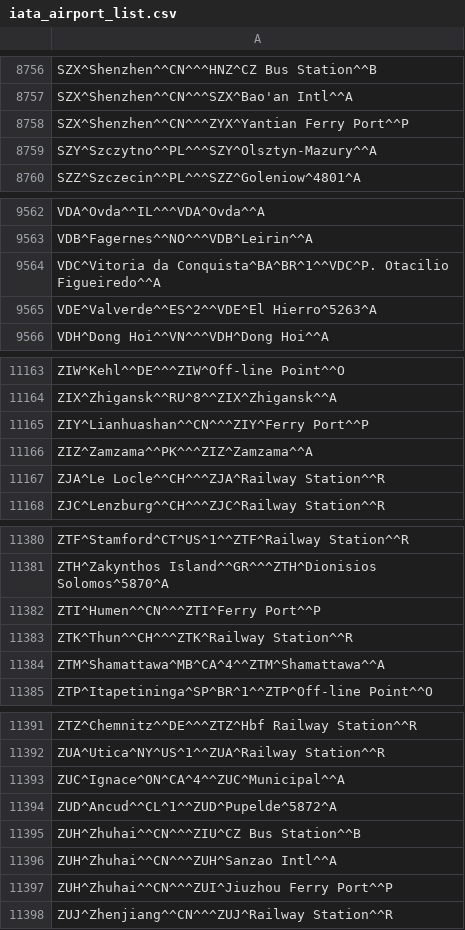
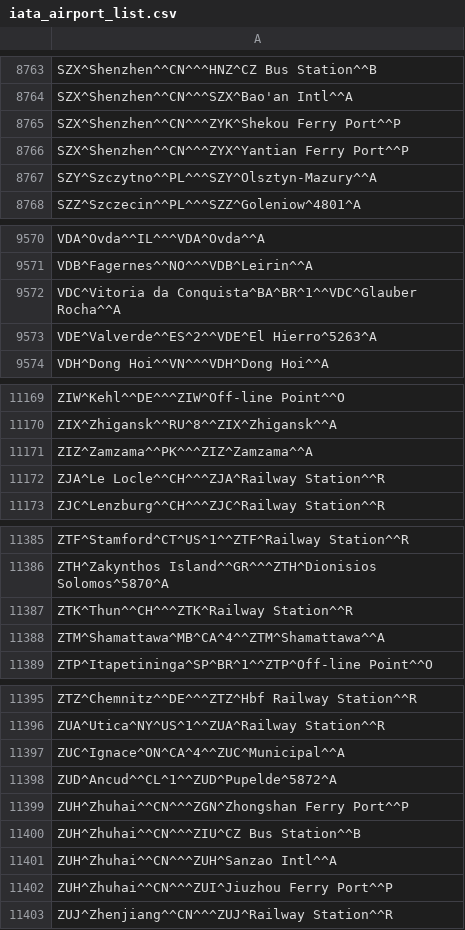
Before and after one commit to benct/iata-utils, a CSV file: data/iata_airport_list.csv, drawn as a sheet; only a part is shown, gaps mark what is left out; the diff covers the shown part only.

```diff
--- a/data/iata_airport_list.csv
+++ b/data/iata_airport_list.csv
@@ -8757,2 +8764,3 @@ SZX^Shenzhen^^CN^^^HNZ^CZ Bus Station^^B
 SZX^Shenzhen^^CN^^^SZX^Bao'an Intl^^A
+SZX^Shenzhen^^CN^^^ZYK^Shekou Ferry Port^^P
 SZX^Shenzhen^^CN^^^ZYX^Yantian Ferry Port^^P
@@ -9563,3 +9571,3 @@ VDA^Ovda^^IL^^^VDA^Ovda^^A
 VDB^Fagernes^^NO^^^VDB^Leirin^^A
-VDC^Vitoria da Conquista^BA^BR^1^^VDC^P. Otacilio Figueiredo^^A
+VDC^Vitoria da Conquista^BA^BR^1^^VDC^Glauber Rocha^^A
 VDE^Valverde^^ES^2^^VDE^El Hierro^5263^A
@@ -11164,3 +11170,2 @@ ZIW^Kehl^^DE^^^ZIW^Off-line Point^^O
 ZIX^Zhigansk^^RU^8^^ZIX^Zhigansk^^A
-ZIY^Lianhuashan^^CN^^^ZIY^Ferry Port^^P
 ZIZ^Zamzama^^PK^^^ZIZ^Zamzama^^A
@@ -11381,3 +11386,2 @@ ZTF^Stamford^CT^US^1^^ZTF^Railway Station^^R
 ZTH^Zakynthos Island^^GR^^^ZTH^Dionisios Solomos^5870^A
-ZTI^Humen^^CN^^^ZTI^Ferry Port^^P
 ZTK^Thun^^CH^^^ZTK^Railway Station^^R
@@ -11394,2 +11398,3 @@ ZUC^Ignace^ON^CA^4^^ZUC^Municipal^^A
 ZUD^Ancud^^CL^1^^ZUD^Pupelde^5872^A
+ZUH^Zhuhai^^CN^^^ZGN^Zhongshan Ferry Port^^P
 ZUH^Zhuhai^^CN^^^ZIU^CZ Bus Station^^B
```
Also changed, not shown: 9 added rows and 5 removed rows elsewhere in this file.
